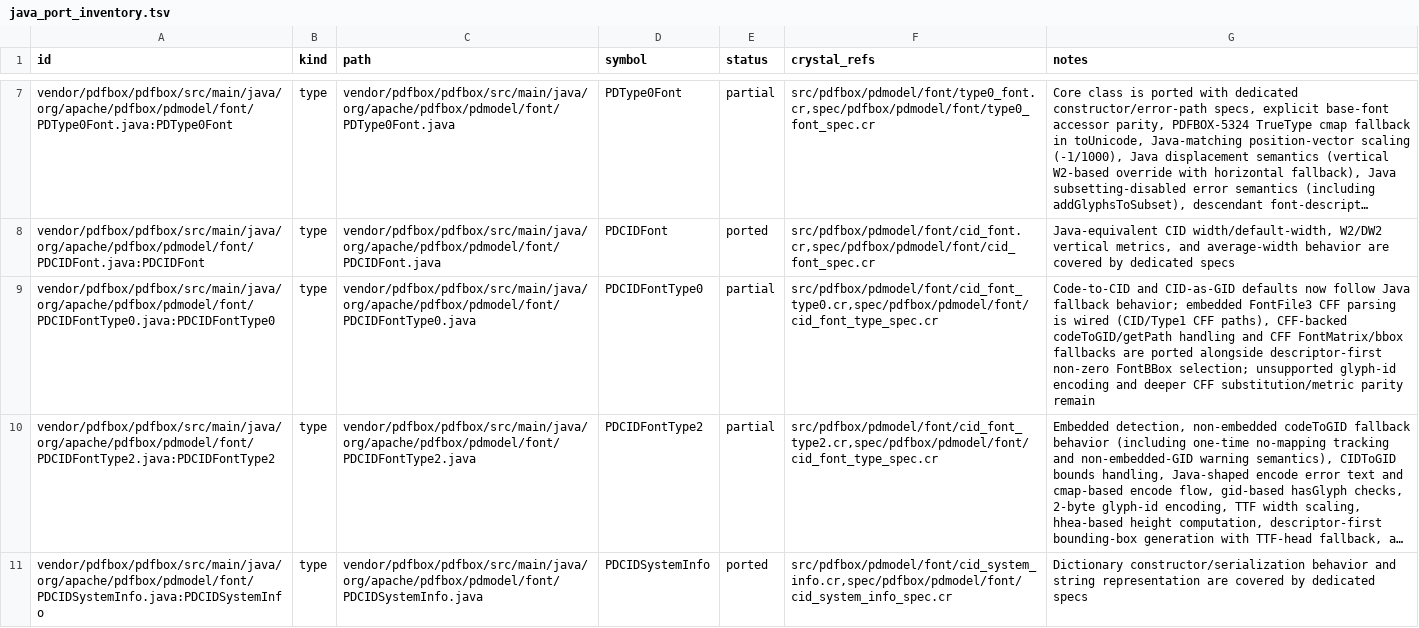
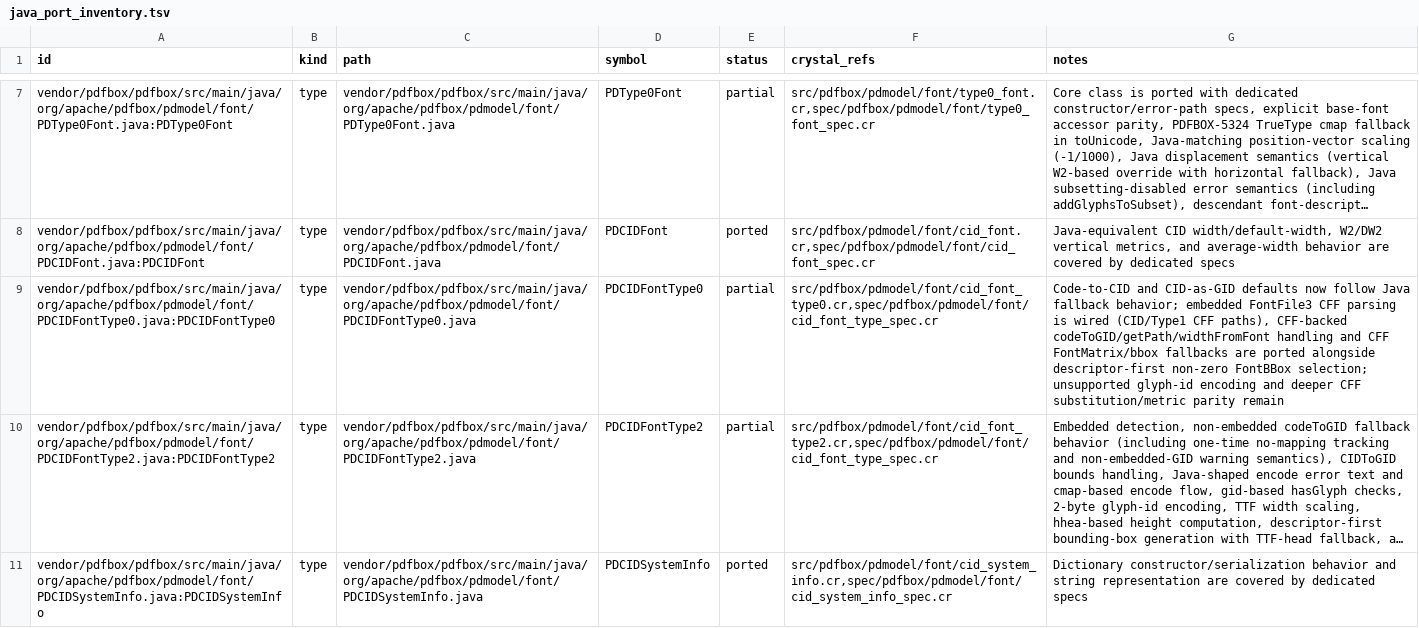
Before and after one commit to dsisnero/pdfbox, a TSV file: plans/inventory/java_port_inventory.tsv, drawn as a sheet; only a part is shown, gaps mark what is left out; long unchanged cells end in …; the diff names each change by its address in the sheet, - before the commit and + after, or states it on an @@ line.

Commit message:
Use CFF charstring widths in CIDFontType0 width_from_font

```diff
--- a/plans/inventory/java_port_inventory.tsv
+++ b/plans/inventory/java_port_inventory.tsv
-G9 (notes): …paths), CFF-backed codeToGID/getPath handling and…
+G9 (notes): …paths), CFF-backed codeToGID/getPath/widthFromFont handling and…
```
Also changed, not shown: 1 other file.
